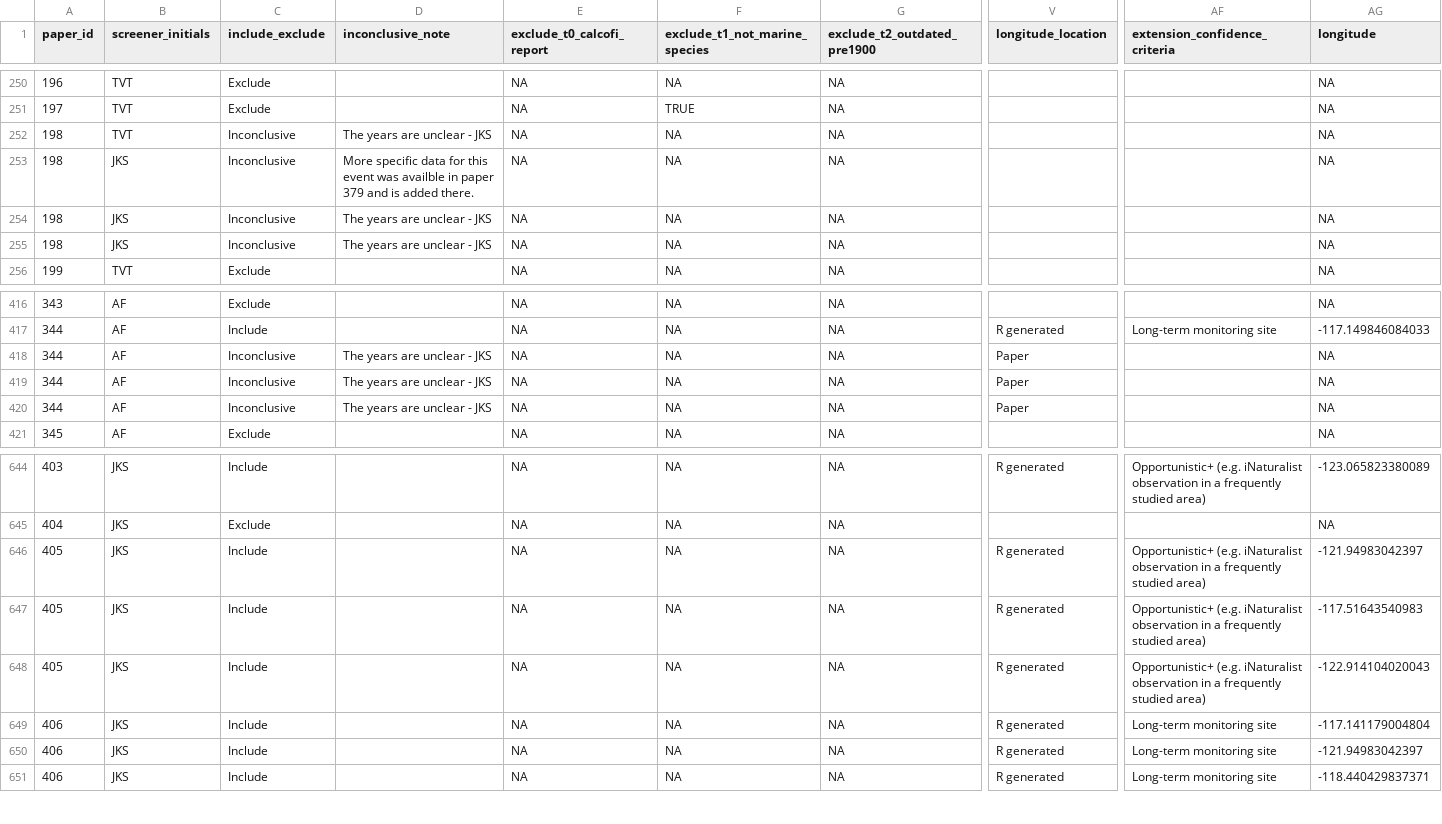
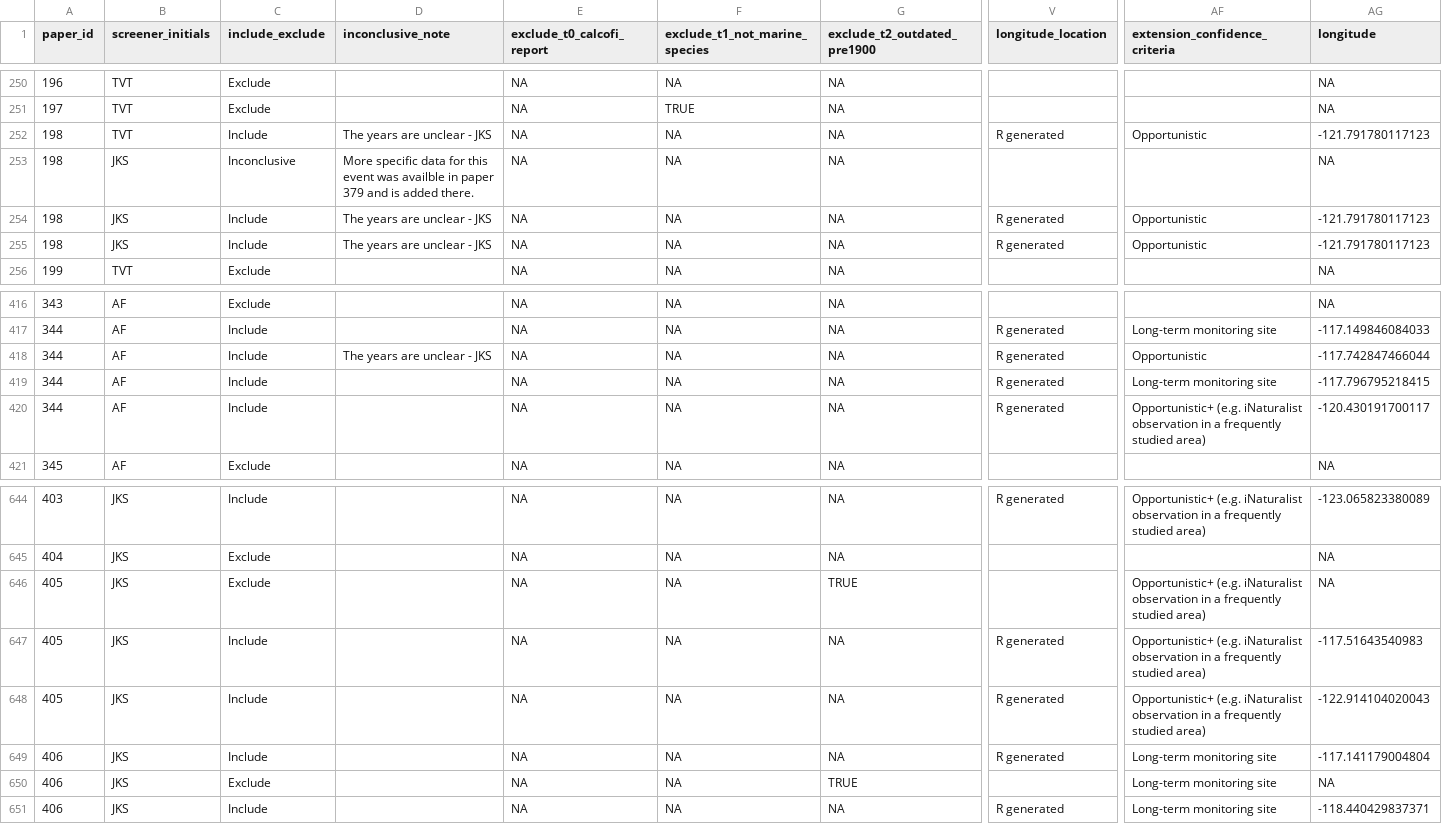
Before and after one commit to jordanasevigny/ca-invert-shifts, a CSV file: processed_data/lab_review_with_longitudes.csv, drawn as a sheet; only a part is shown, gaps mark what is left out; the diff names each change by its address in the sheet, - before the commit and + after, or states it on an @@ line.

```diff
--- a/processed_data/lab_review_with_longitudes.csv
+++ b/processed_data/lab_review_with_longitudes.csv
-C252 (include_exclude): Inconclusive
+C252 (include_exclude): Include
-V252 (longitude_location): (empty)
+V252 (longitude_location): R generated
-AF252 (extension_confidence_criteria): (empty)
+AF252 (extension_confidence_criteria): Opportunistic
-AG252 (longitude): NA
+AG252 (longitude): -121.791780117123
-C254:C255 (include_exclude): Inconclusive
+C254:C255 (include_exclude): Include
-V254:V255 (longitude_location): (empty)
+V254:V255 (longitude_location): R generated
-AF254:AF255 (extension_confidence_criteria): (empty)
+AF254:AF255 (extension_confidence_criteria): Opportunistic
-AG254:AG255 (longitude): NA
+AG254:AG255 (longitude): -121.791780117123
-C418:C420 (include_exclude): Inconclusive
+C418:C420 (include_exclude): Include
-V418:V420 (longitude_location): Paper
+V418:V420 (longitude_location): R generated
-AF418 (extension_confidence_criteria): (empty)
+AF418 (extension_confidence_criteria): Opportunistic
-AG418 (longitude): NA
+AG418 (longitude): -117.742847466044
-D419:D420 (inconclusive_note): The years are unclear - JKS
+D419:D420 (inconclusive_note): (empty)
-AF419 (extension_confidence_criteria): (empty)
+AF419 (extension_confidence_criteria): Long-term monitoring site
-AG419 (longitude): NA
+AG419 (longitude): -117.796795218415
-AF420 (extension_confidence_criteria): (empty)
+AF420 (extension_confidence_criteria): Opportunistic+ (e.g. iNaturalist observation in a frequently studied area)
-AG420 (longitude): NA
+AG420 (longitude): -120.430191700117
-C646 (include_exclude): Include
+C646 (include_exclude): Exclude
-G646 (exclude_t2_outdated_pre1900): NA
+G646 (exclude_t2_outdated_pre1900): TRUE
-V646 (longitude_location): R generated
+V646 (longitude_location): (empty)
-AG646 (longitude): -121.94983042397
+AG646 (longitude): NA
-C650 (include_exclude): Include
+C650 (include_exclude): Exclude
-G650 (exclude_t2_outdated_pre1900): NA
+G650 (exclude_t2_outdated_pre1900): TRUE
-V650 (longitude_location): R generated
+V650 (longitude_location): (empty)
-AG650 (longitude): -121.94983042397
+AG650 (longitude): NA
```
Also changed, not shown: processed_data/historical-distributions-clean.csv.
